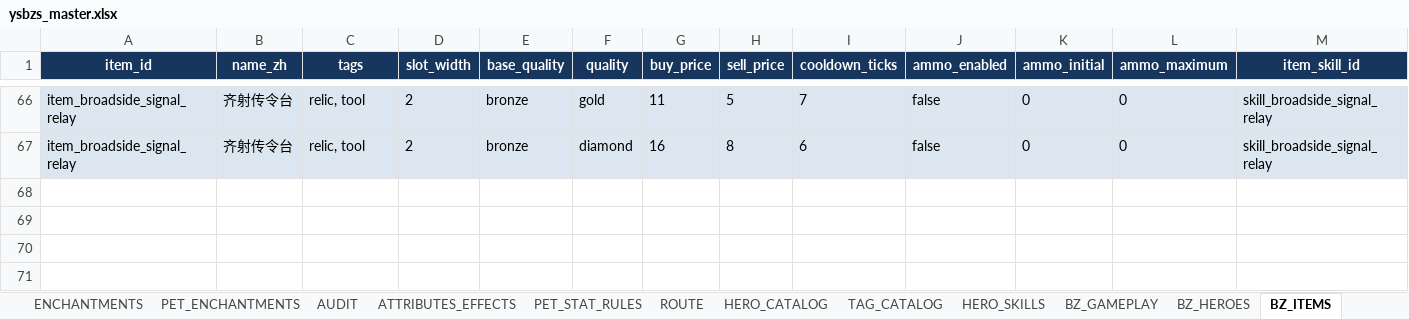
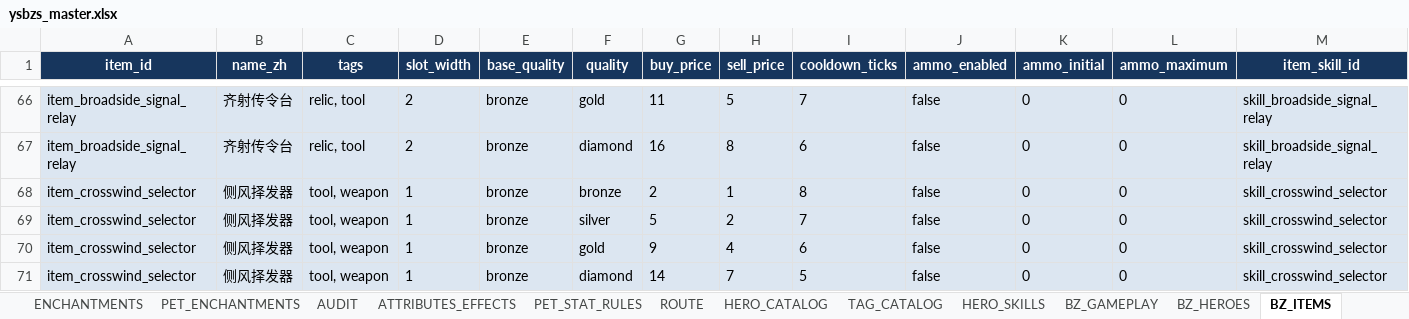
Before and after one commit to jyf0330/ysbzs, an Excel workbook: xlsx/ysbzs_master.xlsx, sheet BZ_ITEMS, drawn as a sheet; only a part is shown, gaps mark what is left out; values as stored, in another font and other column widths than the file's, no borders; rows hold the shown columns only; the diff names each change by its address in the sheet, - before the commit and + after, or states it on an @@ line.

Commit message:
data(content): add deterministic random item target

```diff
--- a/xlsx/ysbzs_master.xlsx (sheet BZ_ITEMS)
+++ b/xlsx/ysbzs_master.xlsx (sheet BZ_ITEMS)
+row 68: item_crosswind_selector | 侧风择发器 | tool, weapon | 1 | bronze | bronze | 2 | 1 | 8 | false | 0 | 0 | skill_crosswind_selector
+row 69: item_crosswind_selector | 侧风择发器 | tool, weapon | 1 | bronze | silver | 5 | 2 | 7 | false | 0 | 0 | skill_crosswind_selector
+row 70: item_crosswind_selector | 侧风择发器 | tool, weapon | 1 | bronze | gold | 9 | 4 | 6 | false | 0 | 0 | skill_crosswind_selector
+row 71: item_crosswind_selector | 侧风择发器 | tool, weapon | 1 | bronze | diamond | 14 | 7 | 5 | false | 0 | 0 | skill_crosswind_selector
```
Also changed, not shown: sheet BZ_ITEM_EFFECTS, sheet BZ_ENCHANTMENTS, sheet BZ_GAMEPLAY, sheet BZ_ITEM_UPGRADES, sheet BZ_GHOST_SNAPSHOTS, sheet BZ_ITEM_SKILLS, 2 more sheets, 14 other files.
